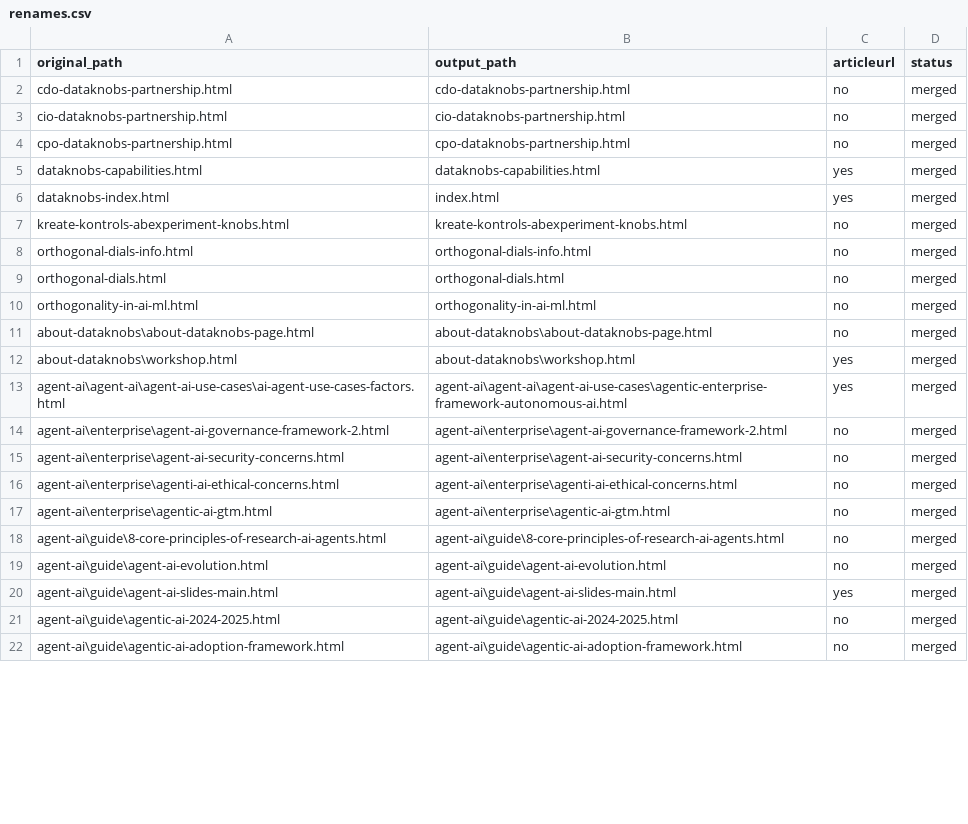
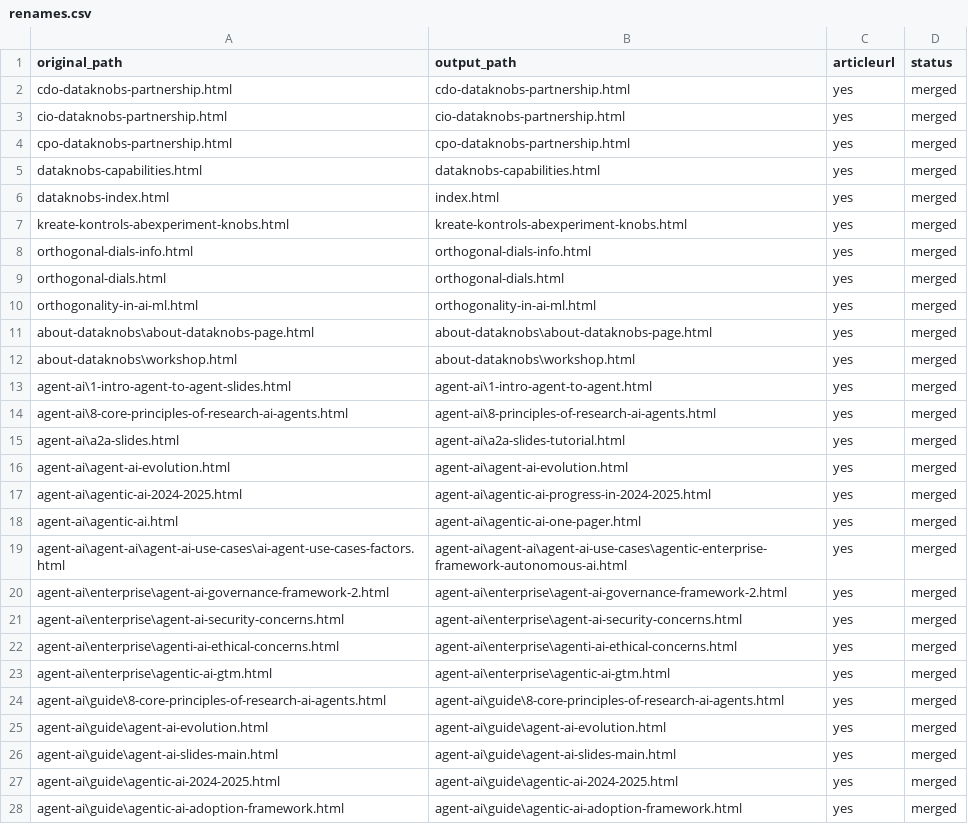
Before and after one commit to create-websites/dataknobs, a CSV file: output/content/renames.csv, drawn as a sheet; only a part is shown; the diff covers the shown part only.

Commit message:
ai agent

```diff
--- a/output/content/renames.csv
+++ b/output/content/renames.csv
@@ -1,22 +1,28 @@
 original_path,output_path,articleurl,status
-cdo-dataknobs-partnership.html,cdo-dataknobs-partnership.html,no,merged
-cio-dataknobs-partnership.html,cio-dataknobs-partnership.html,no,merged
-cpo-dataknobs-partnership.html,cpo-dataknobs-partnership.html,no,merged
+cdo-dataknobs-partnership.html,cdo-dataknobs-partnership.html,yes,merged
+cio-dataknobs-partnership.html,cio-dataknobs-partnership.html,yes,merged
+cpo-dataknobs-partnership.html,cpo-dataknobs-partnership.html,yes,merged
 dataknobs-capabilities.html,dataknobs-capabilities.html,yes,merged
 dataknobs-index.html,index.html,yes,merged
-kreate-kontrols-abexperiment-knobs.html,kreate-kontrols-abexperiment-knobs.html,no,merged
-orthogonal-dials-info.html,orthogonal-dials-info.html,no,merged
-orthogonal-dials.html,orthogonal-dials.html,no,merged
-orthogonality-in-ai-ml.html,orthogonality-in-ai-ml.html,no,merged
-about-dataknobs\about-dataknobs-page.html,about-dataknobs\about-dataknobs-page.html,no,merged
+kreate-kontrols-abexperiment-knobs.html,kreate-kontrols-abexperiment-knobs.html,yes,merged
+orthogonal-dials-info.html,orthogonal-dials-info.html,yes,merged
+orthogonal-dials.html,orthogonal-dials.html,yes,merged
+orthogonality-in-ai-ml.html,orthogonality-in-ai-ml.html,yes,merged
+about-dataknobs\about-dataknobs-page.html,about-dataknobs\about-dataknobs-page.html,yes,merged
 about-dataknobs\workshop.html,about-dataknobs\workshop.html,yes,merged
+agent-ai\1-intro-agent-to-agent-slides.html,agent-ai\1-intro-agent-to-agent.html,yes,merged
+agent-ai\8-core-principles-of-research-ai-agents.html,agent-ai\8-principles-of-research-ai-agents.html,yes,merged
+agent-ai\a2a-slides.html,agent-ai\a2a-slides-tutorial.html,yes,merged
+agent-ai\agent-ai-evolution.html,agent-ai\agent-ai-evolution.html,yes,merged
+agent-ai\agentic-ai-2024-2025.html,agent-ai\agentic-ai-progress-in-2024-2025.html,yes,merged
+agent-ai\agentic-ai.html,agent-ai\agentic-ai-one-pager.html,yes,merged
 agent-ai\agent-ai\agent-ai-use-cases\ai-agent-use-cases-factors.html,agent-ai\agent-ai\agent-ai-use-cases\agentic-enterprise-framework-autonomous-ai.html,yes,merged
-agent-ai\enterprise\agent-ai-governance-framework-2.html,agent-ai\enterprise\agent-ai-governance-framework-2.html,no,merged
-agent-ai\enterprise\agent-ai-security-concerns.html,agent-ai\enterprise\agent-ai-security-concerns.html,no,merged
-agent-ai\enterprise\agenti-ai-ethical-concerns.html,agent-ai\enterprise\agenti-ai-ethical-concerns.html,no,merged
-agent-ai\enterprise\agentic-ai-gtm.html,agent-ai\enterprise\agentic-ai-gtm.html,no,merged
-agent-ai\guide\8-core-principles-of-research-ai-agents.html,agent-ai\guide\8-core-principles-of-research-ai-agents.html,no,merged
-agent-ai\guide\agent-ai-evolution.html,agent-ai\guide\agent-ai-evolution.html,no,merged
+agent-ai\enterprise\agent-ai-governance-framework-2.html,agent-ai\enterprise\agent-ai-governance-framework-2.html,yes,merged
+agent-ai\enterprise\agent-ai-security-concerns.html,agent-ai\enterprise\agent-ai-security-concerns.html,yes,merged
+agent-ai\enterprise\agenti-ai-ethical-concerns.html,agent-ai\enterprise\agenti-ai-ethical-concerns.html,yes,merged
+agent-ai\enterprise\agentic-ai-gtm.html,agent-ai\enterprise\agentic-ai-gtm.html,yes,merged
+agent-ai\guide\8-core-principles-of-research-ai-agents.html,agent-ai\guide\8-core-principles-of-research-ai-agents.html,yes,merged
+agent-ai\guide\agent-ai-evolution.html,agent-ai\guide\agent-ai-evolution.html,yes,merged
 agent-ai\guide\agent-ai-slides-main.html,agent-ai\guide\agent-ai-slides-main.html,yes,merged
-agent-ai\guide\agentic-ai-2024-2025.html,agent-ai\guide\agentic-ai-2024-2025.html,no,merged
-agent-ai\guide\agentic-ai-adoption-framework.html,agent-ai\guide\agentic-ai-adoption-framework.html,no,merged
+agent-ai\guide\agentic-ai-2024-2025.html,agent-ai\guide\agentic-ai-2024-2025.html,yes,merged
+agent-ai\guide\agentic-ai-adoption-framework.html,agent-ai\guide\agentic-ai-adoption-framework.html,yes,merged
```
Also changed, not shown: 135 edited cells elsewhere in this file, 8 other files.
